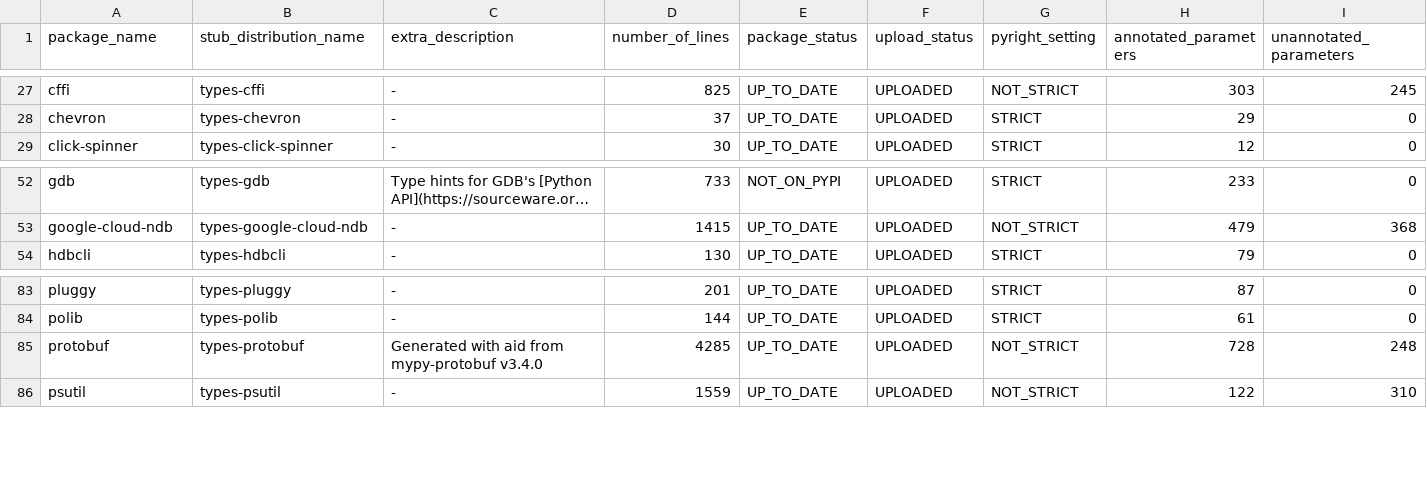
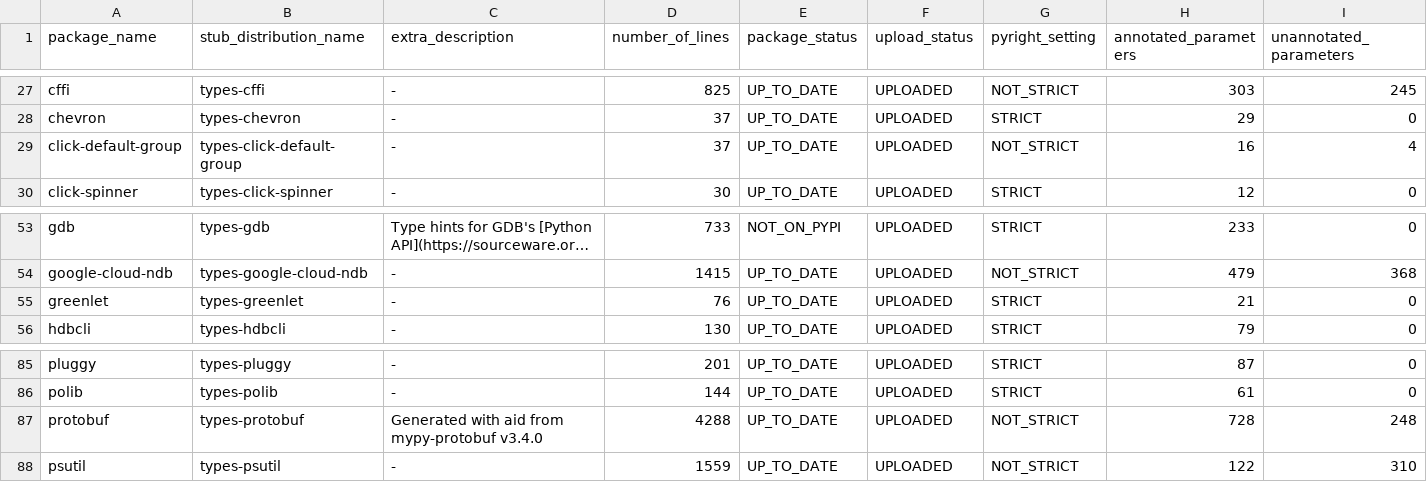
Before and after one commit to AlexWaygood/typeshed-stats, a CSV file: examples/example.csv, drawn as a sheet; only a part is shown, gaps mark what is left out; long unchanged cells end in …; addresses are those after the commit; rows hold the shown columns only; the diff names each change by its address in the sheet, - before the commit and + after, or states it on an @@ line.

Commit message:
👷 Automated regeneration of examples and docs

```diff
--- a/examples/example.csv
+++ b/examples/example.csv
+row 29: click-default-group | types-click-default-group | - | 37 | UP_TO_DATE | UPLOADED | NOT_STRICT | 16 | 4
+row 55: greenlet | types-greenlet | - | 76 | UP_TO_DATE | UPLOADED | STRICT | 21 | 0
-D87 (number_of_lines): 4285
+D87 (number_of_lines): 4288
```
Also changed, not shown: 2 other files.
